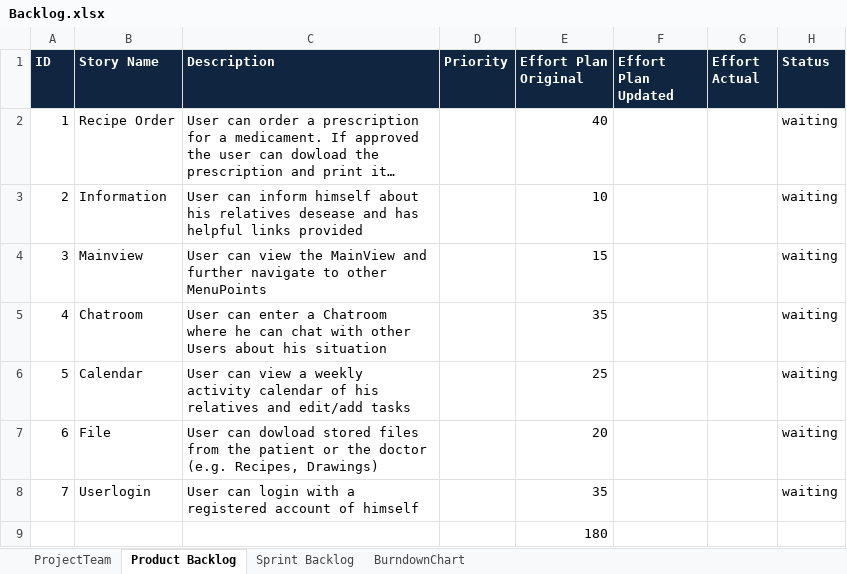
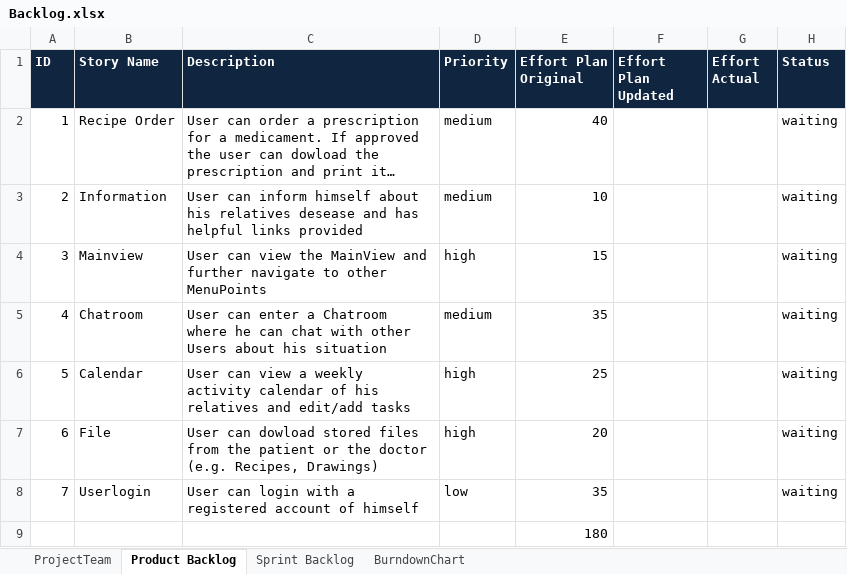
Before and after one commit to Hyferion/ch.bfh.bti7081.s2018.blue, an Excel workbook: Docs/task06/Backlog.xlsx, sheet Product Backlog, drawn as a sheet; long unchanged cells end in …; values as stored, in another font and other column widths than the file's, no borders; the diff names each change by its address in the sheet, - before the commit and + after, or states it on an @@ line.

Commit message:
Sprint Backlog update

```diff
--- a/Docs/task06/Backlog.xlsx (sheet Product Backlog)
+++ b/Docs/task06/Backlog.xlsx (sheet Product Backlog)
-D2:D3 (Priority): (empty)
+D2:D3 (Priority): medium
-D4 (Priority): (empty)
+D4 (Priority): high
-D5 (Priority): (empty)
+D5 (Priority): medium
-D6:D7 (Priority): (empty)
+D6:D7 (Priority): high
-D8 (Priority): (empty)
+D8 (Priority): low
```
Also changed, not shown: sheet Sprint Backlog.
